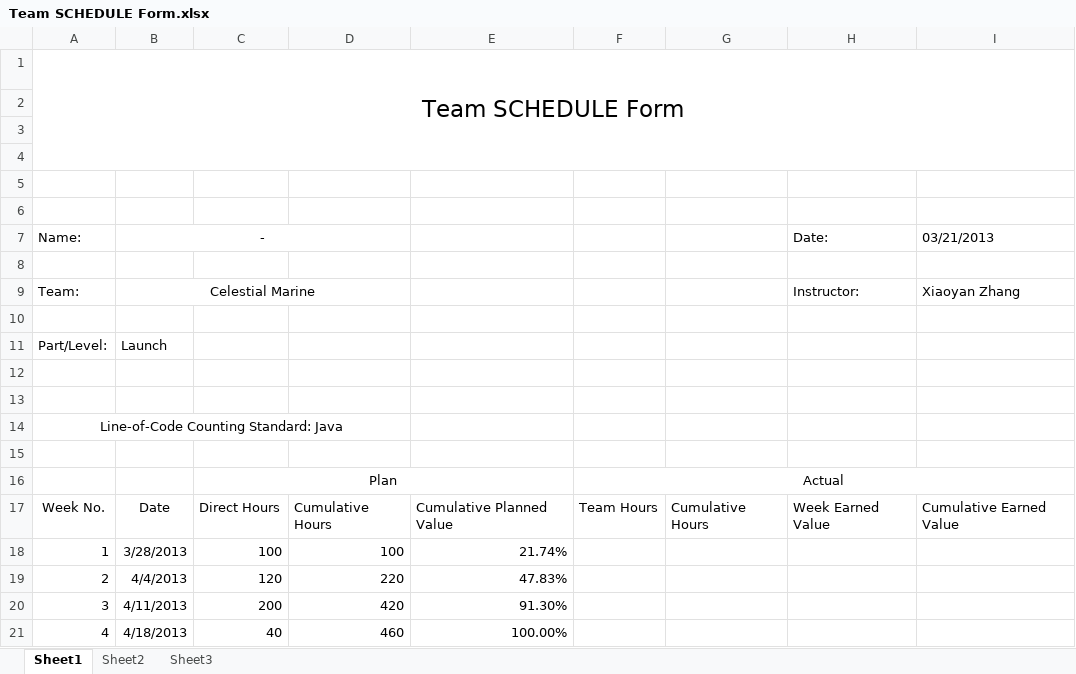
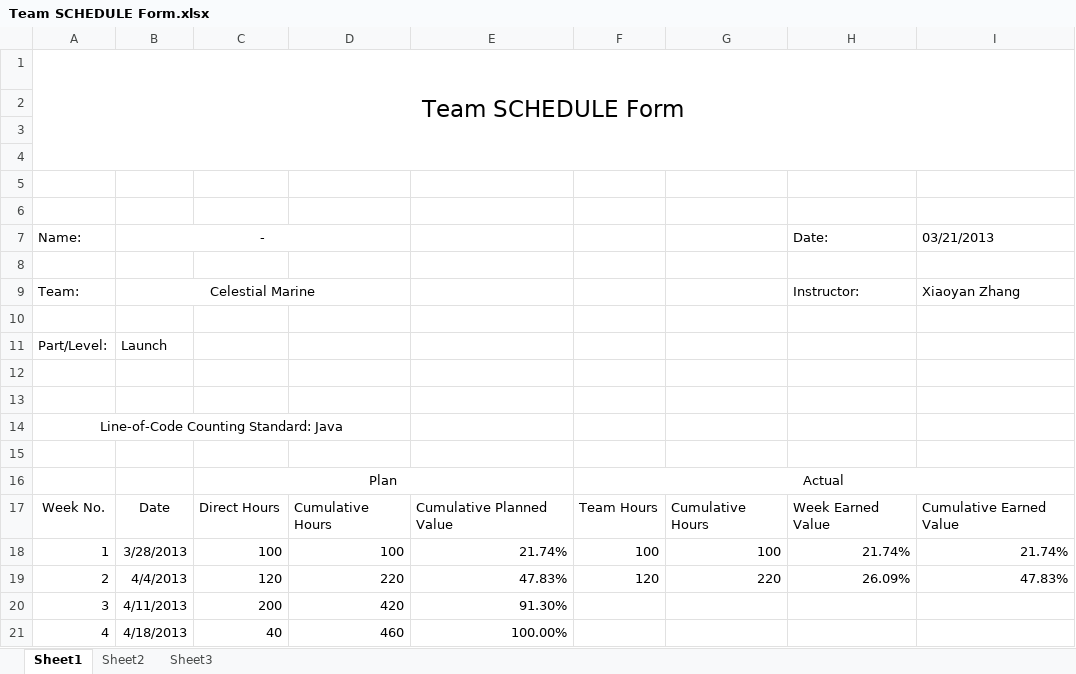
Before and after one commit to xiaochutian/TMS, an Excel workbook: doc/Team SCHEDULE Form.xlsx, sheet Sheet1, drawn as a sheet; values as stored, in another font and other column widths than the file's, no borders; the diff names each change by its address in the sheet, - before the commit and + after, or states it on an @@ line.

```diff
--- a/doc/Team SCHEDULE Form.xlsx (sheet Sheet1)
+++ b/doc/Team SCHEDULE Form.xlsx (sheet Sheet1)
-F18: (empty)
+F18: 100
-G18: (empty)
+G18: 100
-H18 (Date:): (empty)
+H18 (Date:): 21.74%
-I18 (03/21/2013): (empty)
+I18 (03/21/2013): 21.74%
-F19: (empty)
+F19: 120
-G19: (empty)
+G19: 220
-H19 (Date:): (empty)
+H19 (Date:): 26.09%
-I19 (03/21/2013): (empty)
+I19 (03/21/2013): 47.83%
```
Also changed, not shown: doc/task表.xlsx, 3 other files.
